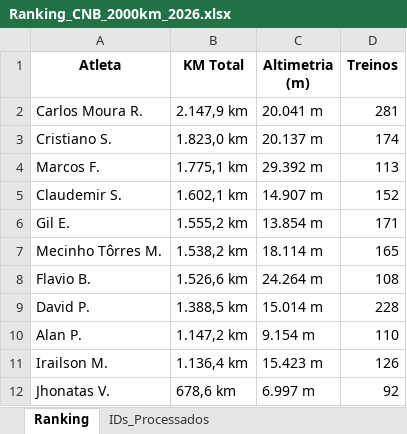
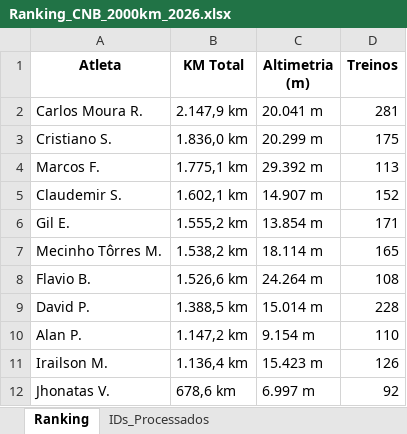
Before and after one commit to marcosfelix22/Ranking_CNB_2000km_2026, an Excel workbook: Ranking_CNB_2000km_2026.xlsx, sheet Ranking, drawn as a sheet; values as stored, in another font and other column widths than the file's, no borders; the diff names each change by its address in the sheet, - before the commit and + after, or states it on an @@ line.

Commit message:
Ranking 2k atualizado

```diff
--- a/Ranking_CNB_2000km_2026.xlsx (sheet Ranking)
+++ b/Ranking_CNB_2000km_2026.xlsx (sheet Ranking)
-B3 (KM Total): 1.823,0 km
+B3 (KM Total): 1.836,0 km
-C3 (Altimetria (m)): 20.137 m
+C3 (Altimetria (m)): 20.299 m
-D3 (Treinos): 174
+D3 (Treinos): 175
```
Also changed, not shown: sheet IDs_Processados.
